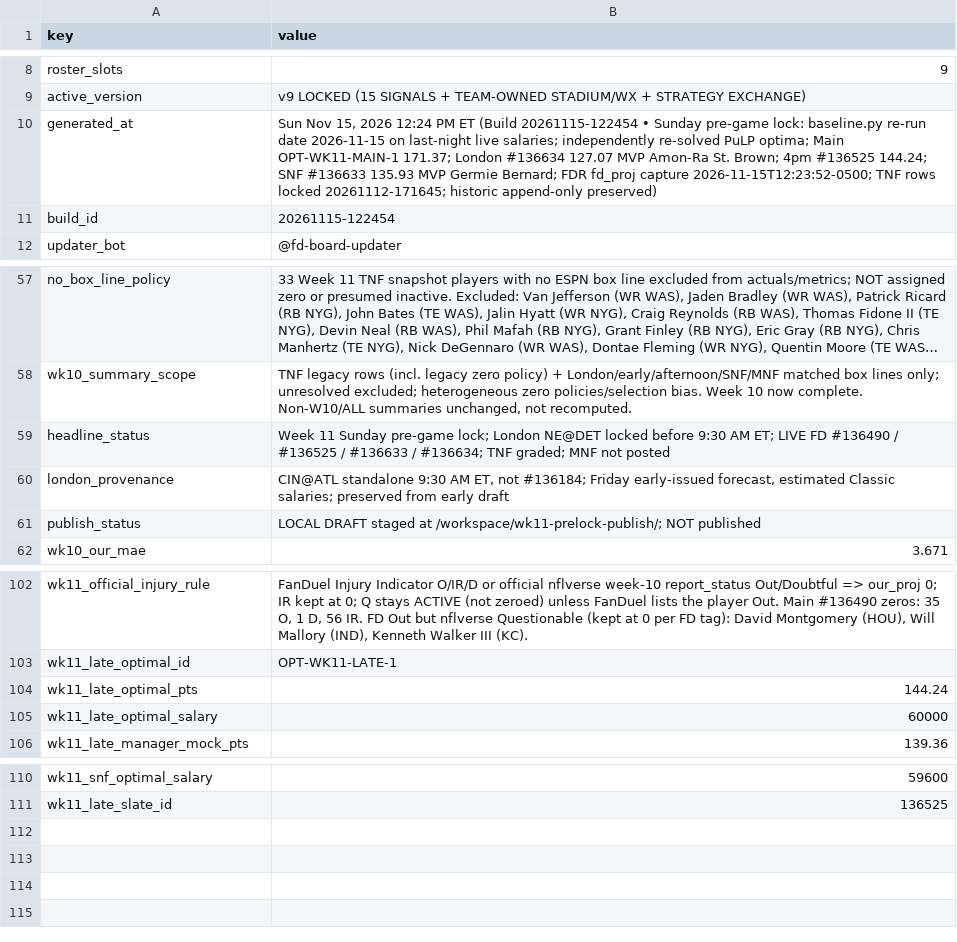
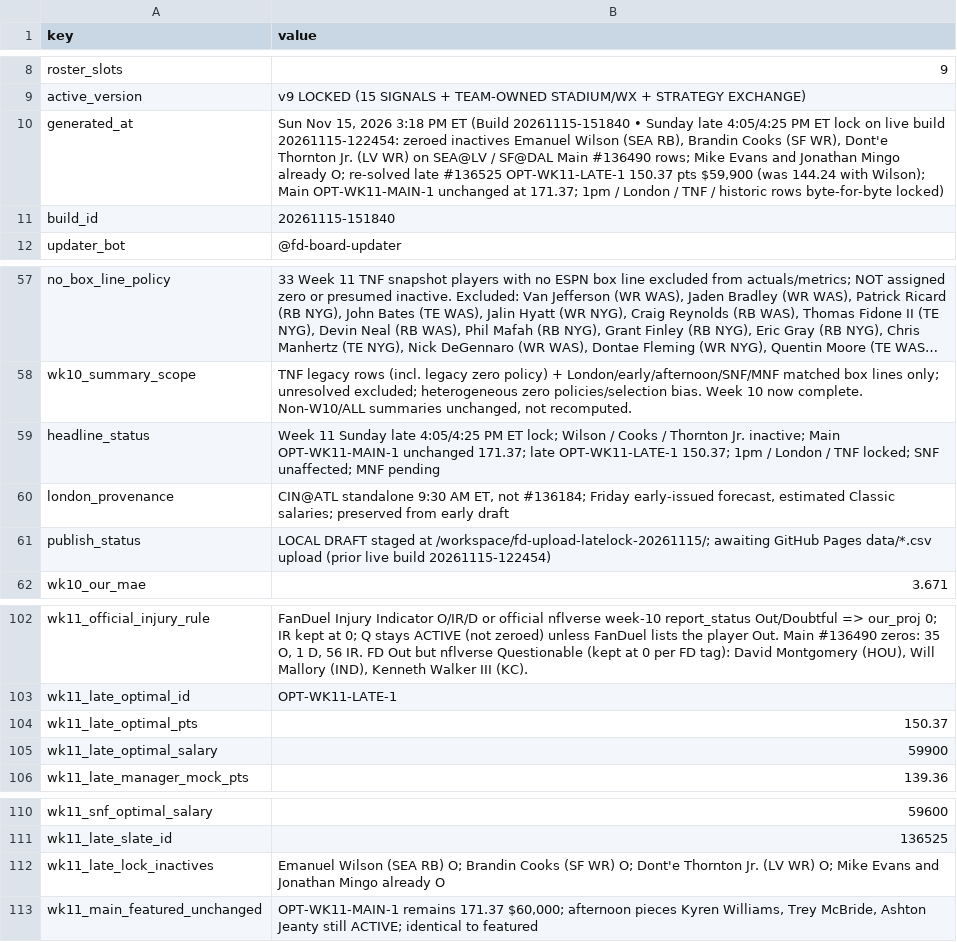
Before and after one commit to wtsarnow/fd-player-board, a CSV file: data/meta.csv, drawn as a sheet; only a part is shown, gaps mark what is left out; long unchanged cells end in …; the diff names each change by its address in the sheet, - before the commit and + after, or states it on an @@ line.

```diff
--- a/data/meta.csv
+++ b/data/meta.csv
-B10 (value): …15, 2026 12:24 PM ET (Build 20261115-122454 • Sunday pre-game lock: baseline.py re-run date 2026-11-15 on last-night live salaries; independently re-solved PuLP optima; Main OPT-WK11-MAIN-1 171.37; London #136634 127.07 MVP Amon-Ra St. Brown; 4pm #136525 144.24; SNF #136633 135.93 MVP Germie Bernard; FDR fd_proj capture 2026-11-15T12:23:52-0500; TNF rows locked 20261112-171645; historic append-only preserved)
+B10 (value): …15, 2026 3:18 PM ET (Build 20261115-151840 • Sunday late 4:05/4:25 PM ET lock on live build 20261115-122454: zeroed inactives Emanuel Wilson (SEA RB), Brandin Cooks (SF WR), Dont'e Thornton Jr. (LV WR) on SEA@LV / SF@DAL Main #136490 rows; Mike Evans and Jonathan Mingo already O; re-solved late #136525 OPT-WK11-LATE-1 150.37 pts $59,900 (was 144.24 with Wilson); Main OPT-WK11-MAIN-1 unchanged at 171.37; 1pm / London / TNF / historic rows byte-for-byte locked)
-B11 (value): 20261115-122454
+B11 (value): 20261115-151840
-B59 (value): …11 Sunday pre-game lock; London NE@DET locked before 9:30 AM ET; LIVE FD #136490 / #136525 / #136633 / #136634; TNF graded; MNF not posted
+B59 (value): …11 Sunday late 4:05/4:25 PM ET lock; Wilson / Cooks / Thornton Jr. inactive; Main OPT-WK11-MAIN-1 unchanged 171.37; late OPT-WK11-LATE-1 150.37; 1pm / London / TNF locked; SNF unaffected; MNF pending
-B61 (value): …staged at /workspace/wk11-prelock-publish/; NOT published
+B61 (value): …staged at /workspace/fd-upload-latelock-20261115/; awaiting GitHub Pages data/*.csv upload (prior live build 20261115-122454)
-B104 (value): 144.24
+B104 (value): 150.37
-B105 (value): 60000
+B105 (value): 59900
+row 112: wk11_late_lock_inactives | Emanuel Wilson (SEA RB) O; Brandin Cooks (SF WR) O; Dont'e Thornton Jr. (LV WR) O; Mike Evans and Jonathan Mingo already O
+row 113: wk11_main_featured_unchanged | OPT-WK11-MAIN-1 remains 171.37 $60,000; afternoon pieces Kyren Williams, Trey McBride, Ashton Jeanty still ACTIVE; identical to featured
```
Also changed, not shown: data/current_players.csv, data/lineups.csv, 1 other file.
